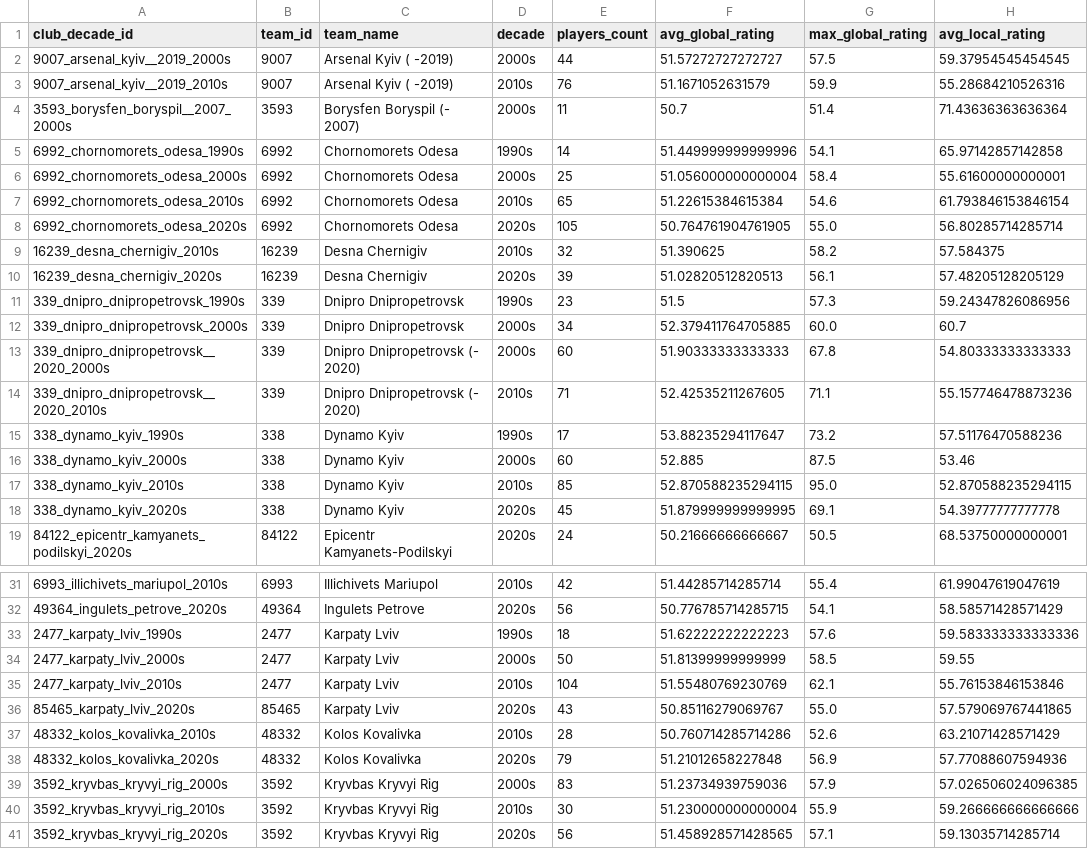
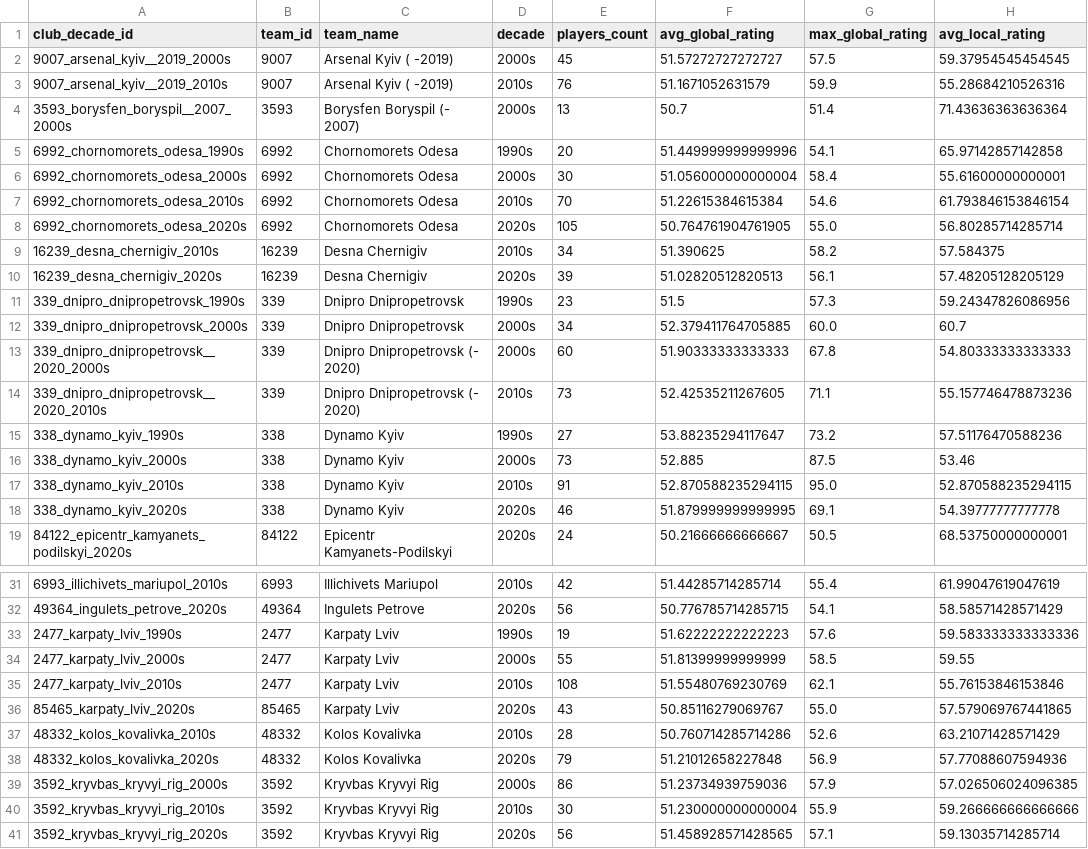
Before and after one commit to detroitindie/ukraine-football-30-0, a CSV file: exports/mvp_roll_pool.csv, drawn as a sheet; only a part is shown, gaps mark what is left out; the diff covers the shown part only; the diff names each change by its address in the sheet, - before the commit and + after, or states it on an @@ line.

```diff
--- a/exports/mvp_roll_pool.csv
+++ b/exports/mvp_roll_pool.csv
-E2 (players_count): 44
+E2 (players_count): 45
-E4 (players_count): 11
+E4 (players_count): 13
-E5 (players_count): 14
+E5 (players_count): 20
-E6 (players_count): 25
+E6 (players_count): 30
-E7 (players_count): 65
+E7 (players_count): 70
-E9 (players_count): 32
+E9 (players_count): 34
-E14 (players_count): 71
+E14 (players_count): 73
-E15 (players_count): 17
+E15 (players_count): 27
-E16 (players_count): 60
+E16 (players_count): 73
-E17 (players_count): 85
+E17 (players_count): 91
-E18 (players_count): 45
+E18 (players_count): 46
-E33 (players_count): 18
+E33 (players_count): 19
-E34 (players_count): 50
+E34 (players_count): 55
-E35 (players_count): 104
+E35 (players_count): 108
-E39 (players_count): 83
+E39 (players_count): 86
```
Also changed, not shown: 20 edited cells elsewhere in this file, 25 other files.
